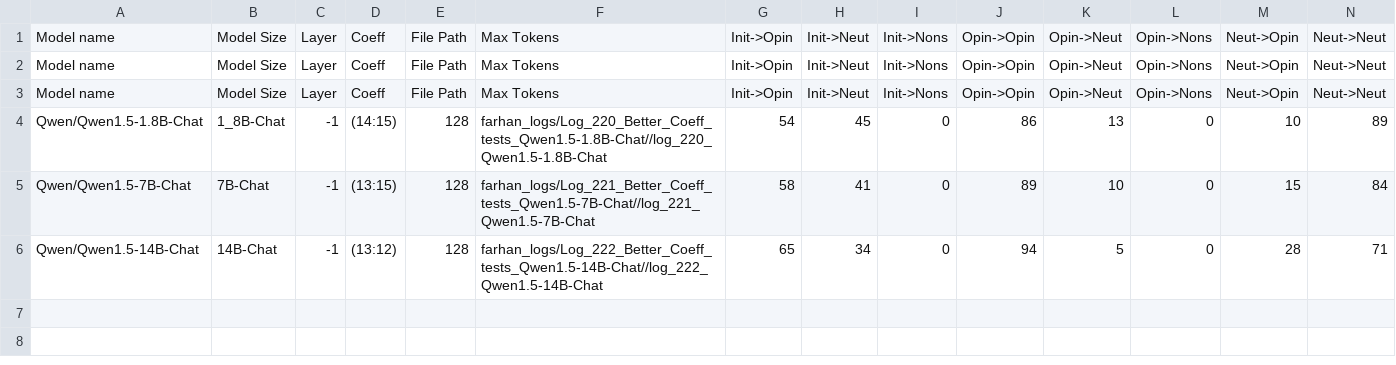
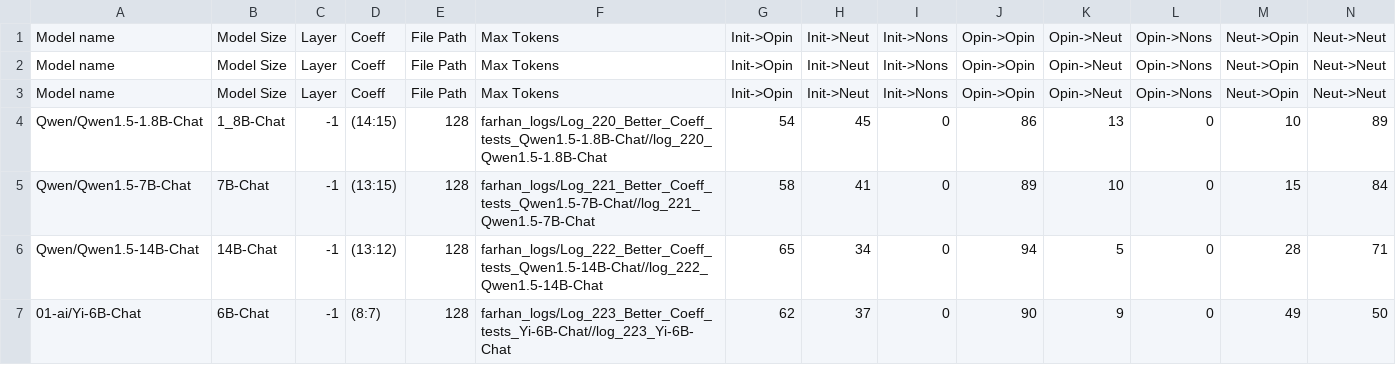
Before and after one commit to oninvis/Algoverse_Mech_Interp, a CSV file: experiments/farhan_logs/Better_Coeff_tests.csv, drawn as a sheet; only a part is shown; rows hold the shown columns only; the diff names each change by its address in the sheet, - before the commit and + after, or states it on an @@ line.

Commit message:
fExperiment performed on 01-ai/Yi-6B-Chat

```diff
--- a/experiments/farhan_logs/Better_Coeff_tests.csv
+++ b/experiments/farhan_logs/Better_Coeff_tests.csv
+row 7: 01-ai/Yi-6B-Chat | 6B-Chat | -1 | (8:7) | 128 | farhan_logs/Log_223_Better_Coeff_tests_Yi-6B-Chat//log_223_Yi-6B-Chat | 62 | 37 | 0 | 90 | 9 | 0 | 49 | 50
```
Also changed, not shown: 6 other files.
